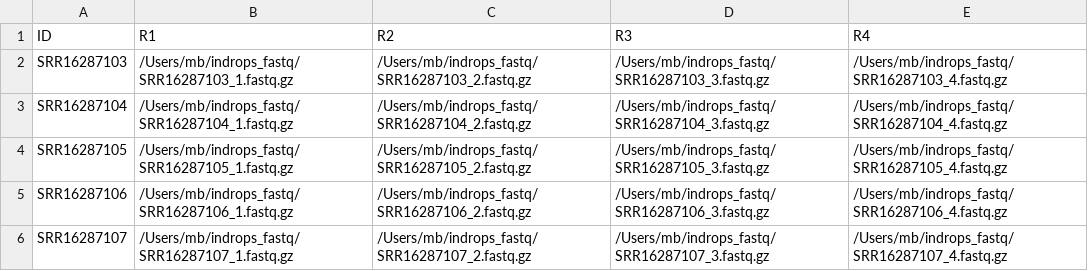
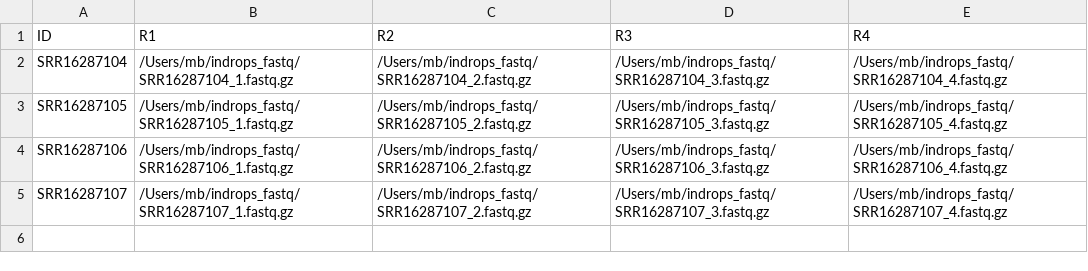
Before and after one commit to mehdiborji/inDrops_nf, a CSV file: data/SRA_indrops_sample_sheet.csv, drawn as a sheet.

Commit message:
add sample fastq sample files and genome data for Mito testing mode

```diff
--- a/data/SRA_indrops_sample_sheet.csv
+++ b/data/SRA_indrops_sample_sheet.csv
@@ -1,3 +1,2 @@
 ID,R1,R2,R3,R4
-SRR16287103,/Users/mb/indrops_fastq/SRR16287103_1.fastq.gz,/Users/mb/indrops_fastq/SRR16287103_2.fastq.gz,/Users/mb/indrops_fastq/SRR16287103_3.fastq.gz,/Users/mb/indrops_fastq/SRR16287103_4.fastq.gz
 SRR16287104,/Users/mb/indrops_fastq/SRR16287104_1.fastq.gz,/Users/mb/indrops_fastq/SRR16287104_2.fastq.gz,/Users/mb/indrops_fastq/SRR16287104_3.fastq.gz,/Users/mb/indrops_fastq/SRR16287104_4.fastq.gz
```
Also changed, not shown: 22 other files.
